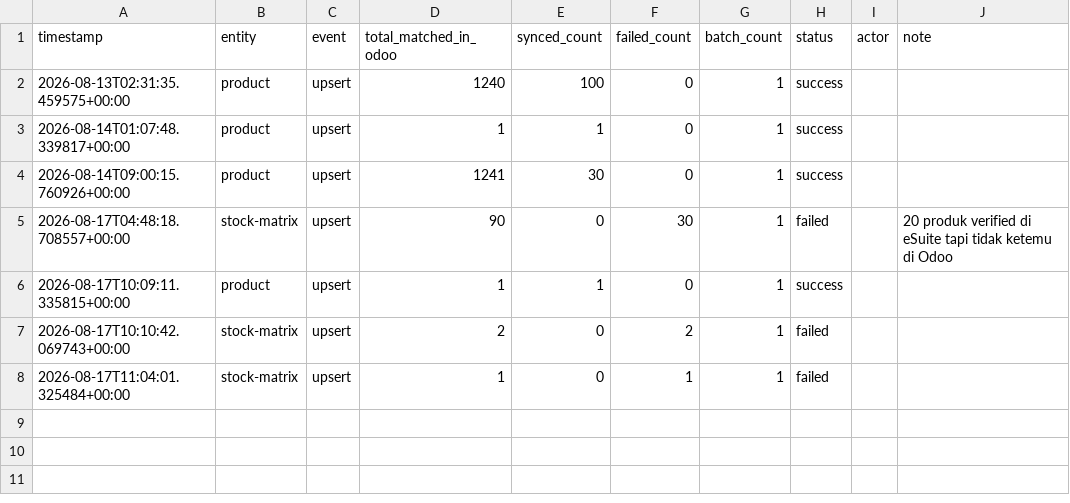
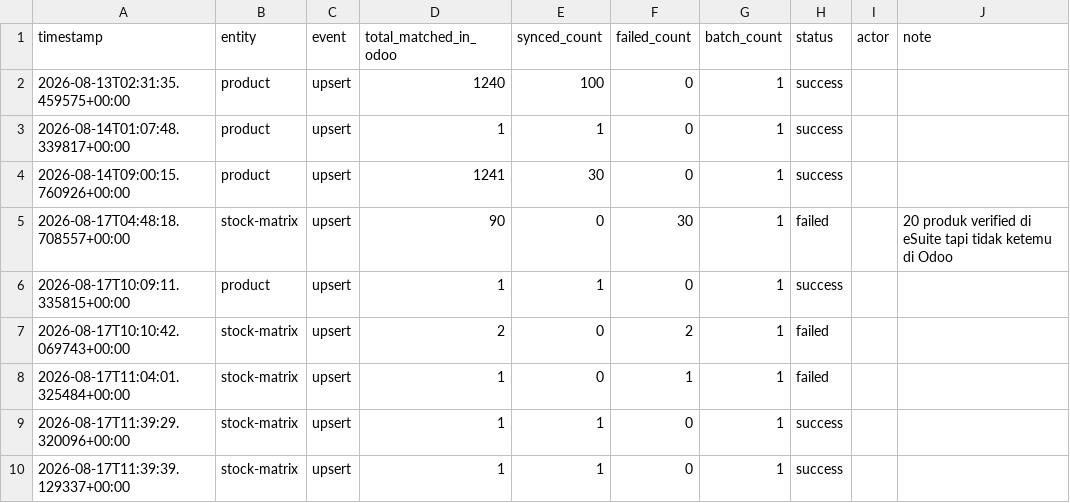
Before and after one commit to ariwijaya-try1/CBU-eDot, a CSV file: logs/sync_log.csv, drawn as a sheet.

Commit message:
up stock

```diff
--- a/logs/sync_log.csv
+++ b/logs/sync_log.csv
@@ -8 +8,3 @@ timestamp,entity,event,total_matched_in_odoo,synced_count,failed_count,batch_cou
 2026-08-17T11:04:01.325484+00:00,stock-matrix,upsert,1,0,1,1,failed,,
+2026-08-17T11:39:29.320096+00:00,stock-matrix,upsert,1,1,0,1,success,,
+2026-08-17T11:39:39.129337+00:00,stock-matrix,upsert,1,1,0,1,success,,
```
Also changed, not shown: 2 other files.
